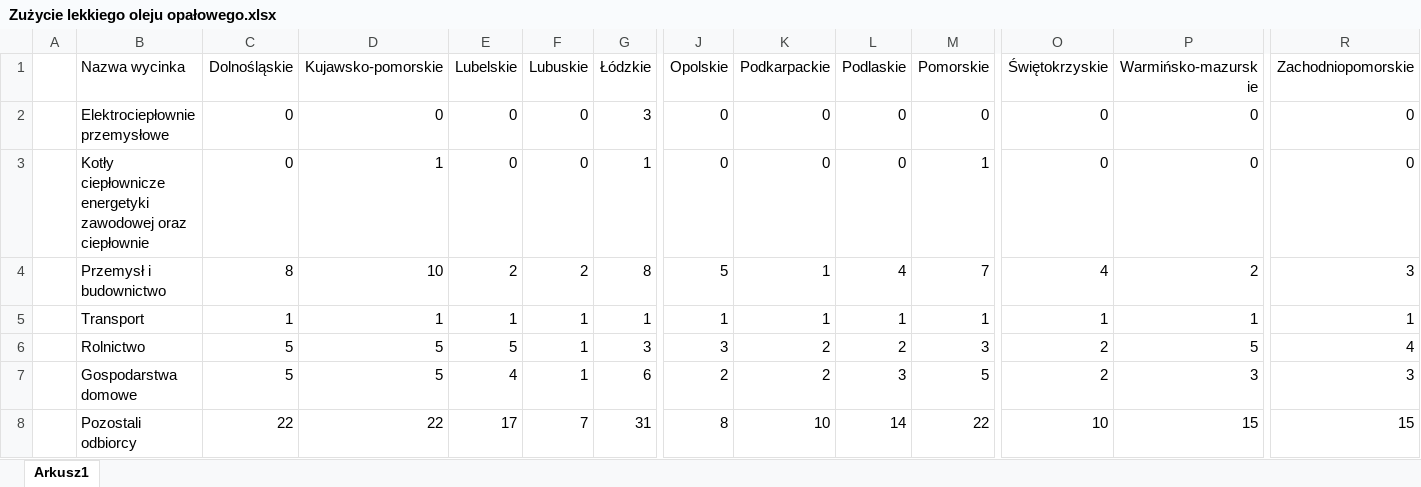
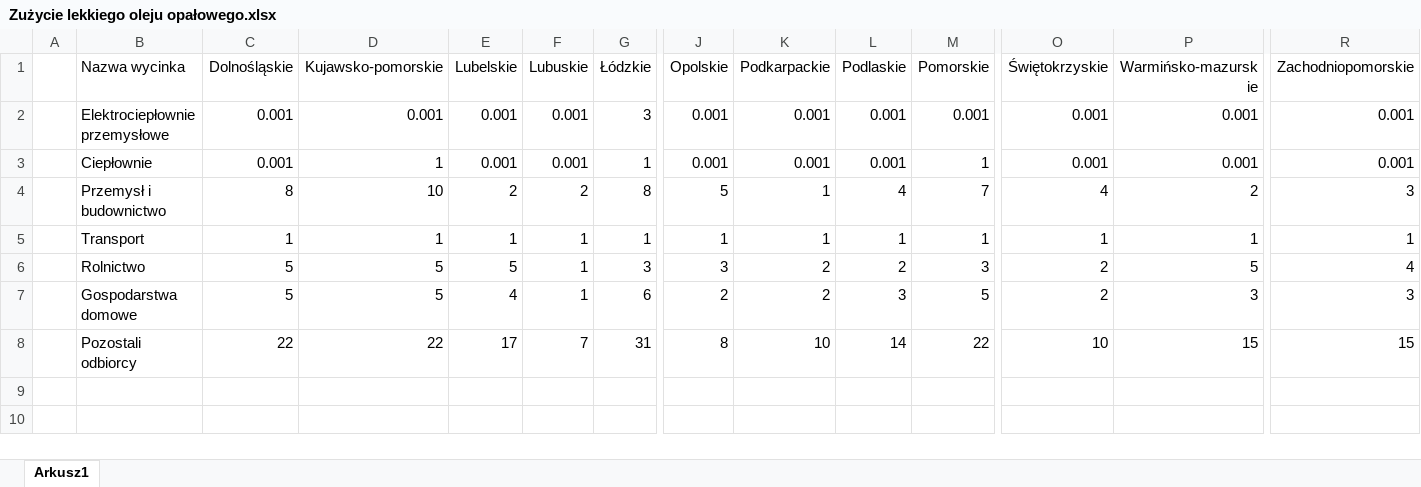
Before and after one commit to Naatoo/PolishVoivodeshipsVisualizer, an Excel workbook: regions_data/Surowce/pie_chart_data/Zużycie lekkiego oleju opałowego.xlsx, sheet Arkusz1, drawn as a sheet; only a part is shown, gaps mark what is left out; values as stored, in another font and other column widths than the file's, no borders; removed rows and columns are numbered as before the commit, all else as after; rows hold the shown columns only; the diff names each change by its address in the sheet, - before the commit and + after, or states it on an @@ line.

```diff
--- a/regions_data/Surowce/pie_chart_data/Zużycie lekkiego oleju opałowego.xlsx (sheet Arkusz1)
+++ b/regions_data/Surowce/pie_chart_data/Zużycie lekkiego oleju opałowego.xlsx (sheet Arkusz1)
-C2 (Dolnośląskie): 0
+C2 (Dolnośląskie): 0.001
-D2 (Kujawsko-pomorskie): 0
+D2 (Kujawsko-pomorskie): 0.001
-E2 (Lubelskie): 0
+E2 (Lubelskie): 0.001
-F2 (Lubuskie): 0
+F2 (Lubuskie): 0.001
-J2 (Opolskie): 0
+J2 (Opolskie): 0.001
-K2 (Podkarpackie): 0
+K2 (Podkarpackie): 0.001
-L2 (Podlaskie): 0
+L2 (Podlaskie): 0.001
-M2 (Pomorskie): 0
+M2 (Pomorskie): 0.001
-O2 (Świętokrzyskie): 0
+O2 (Świętokrzyskie): 0.001
-P2 (Warmińsko-mazurskie): 0
+P2 (Warmińsko-mazurskie): 0.001
-R2 (Zachodniopomorskie): 0
+R2 (Zachodniopomorskie): 0.001
-row 3:  | Kotły ciepłownicze energetyki zawodowej oraz ciepłownie | 0 | 1 | 0 | 0 | 1 | 0 | 0 | 0 | 1 | 0 | 0 | 0
+row 3:  | Ciepłownie | 0.001 | 1 | 0.001 | 0.001 | 1 | 0.001 | 0.001 | 0.001 | 1 | 0.001 | 0.001 | 0.001
```
Also changed, not shown: regions_data/Ciepłownictwo/data.xlsx, regions_data/Elektryczność/data.xlsx, 19 other files.
